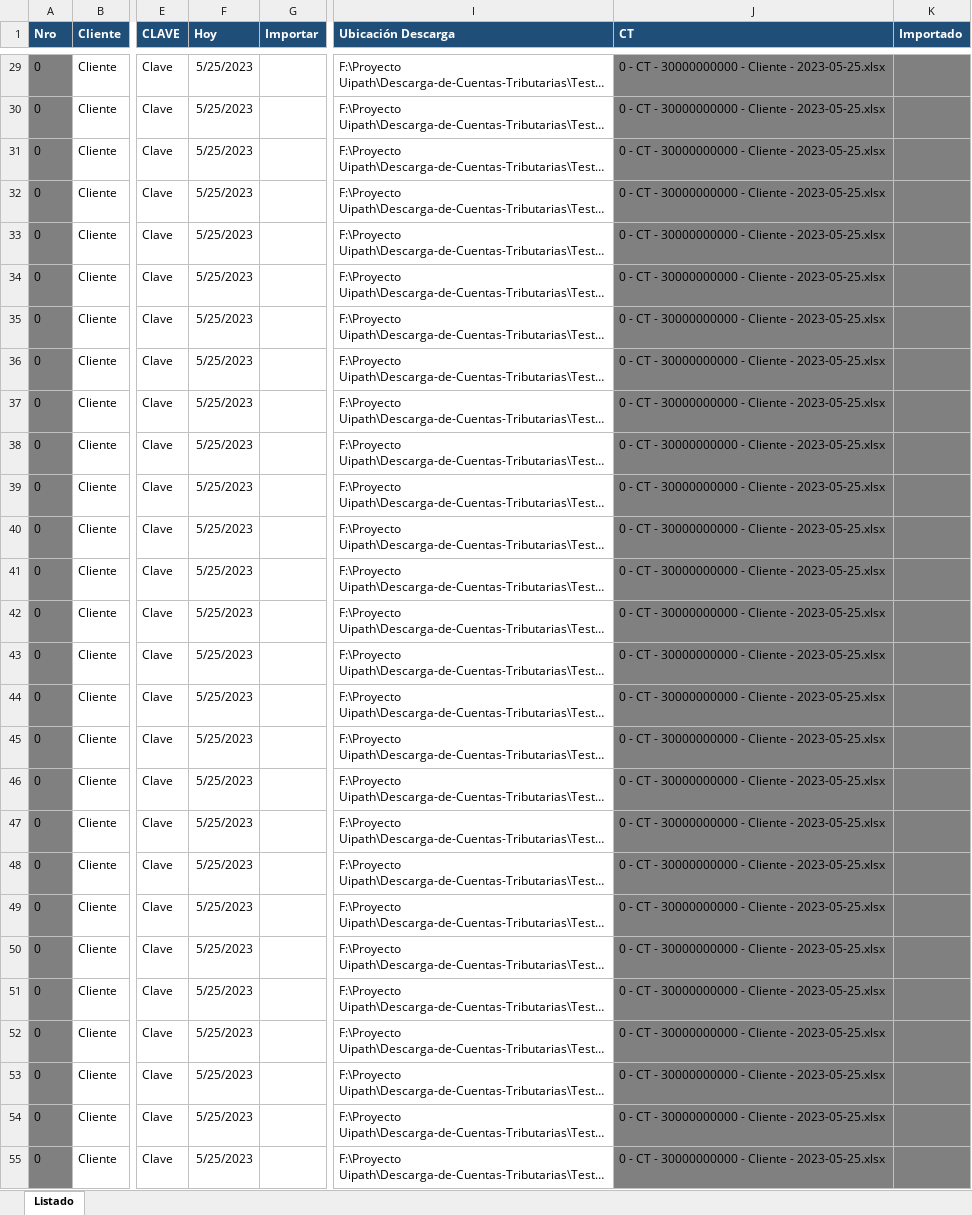
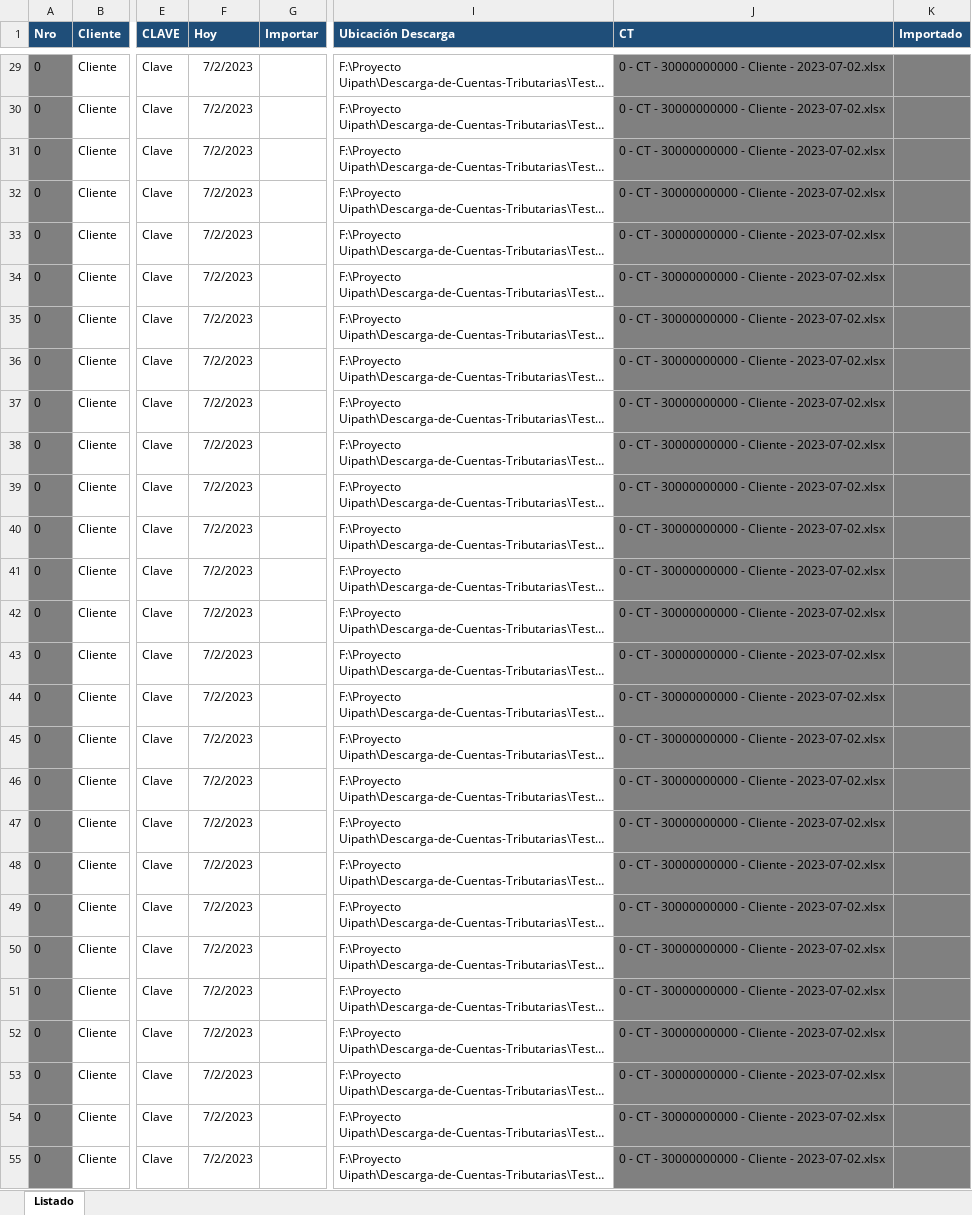
Before and after one commit to abustosp/Descarga-de-Cuentas-Tributarias, an Excel workbook: Listado CT.xlsx, sheet Listado, drawn as a sheet; only a part is shown, gaps mark what is left out; long unchanged cells end in …; values as stored, in another font and other column widths than the file's, no borders; the diff covers the shown part only; the diff names each change by its address in the sheet, - before the commit and + after, or states it on an @@ line.

```diff
--- a/Listado CT.xlsx (sheet Listado)
+++ b/Listado CT.xlsx (sheet Listado)
-F29:F55 (Hoy): 5/25/2023
+F29:F55 (Hoy): 7/2/2023
-J29:J55 (CT): …Cliente - 2023-05-25.xlsx
+J29:J55 (CT): …Cliente - 2023-07-02.xlsx
```
Also changed, not shown: 82 edited cells elsewhere in this sheet, formulas that keep their value, 1 other file.
